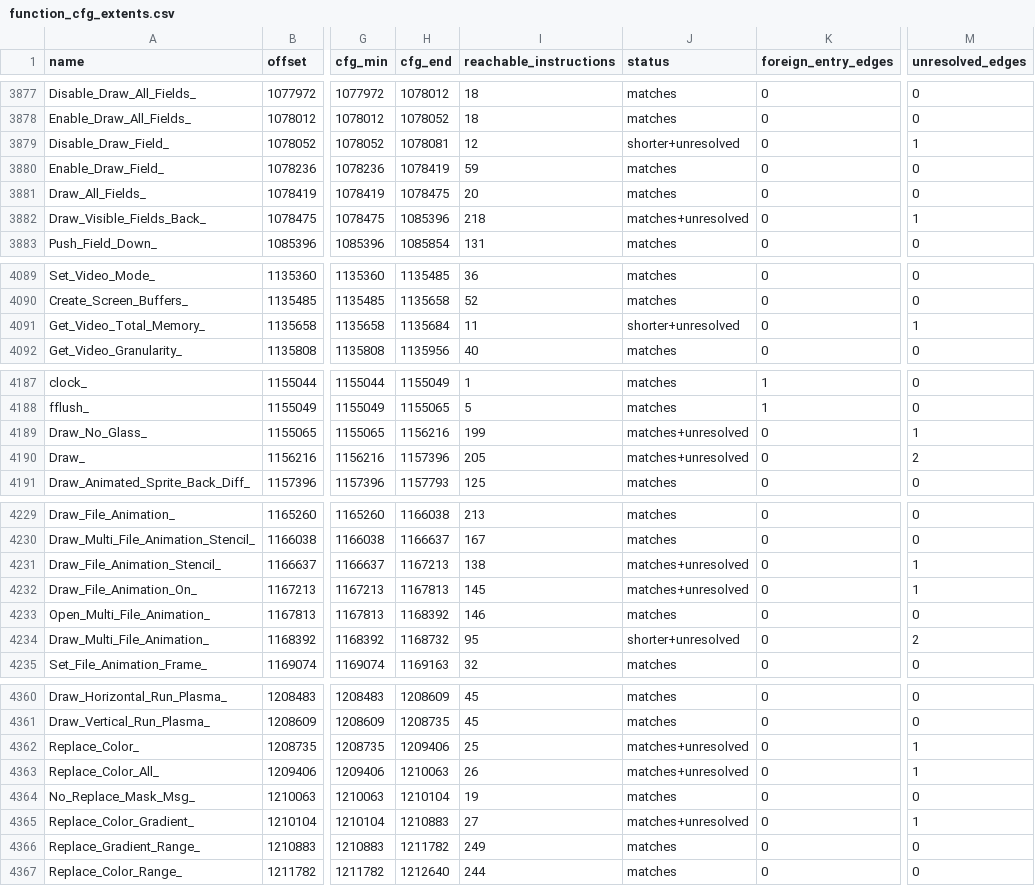
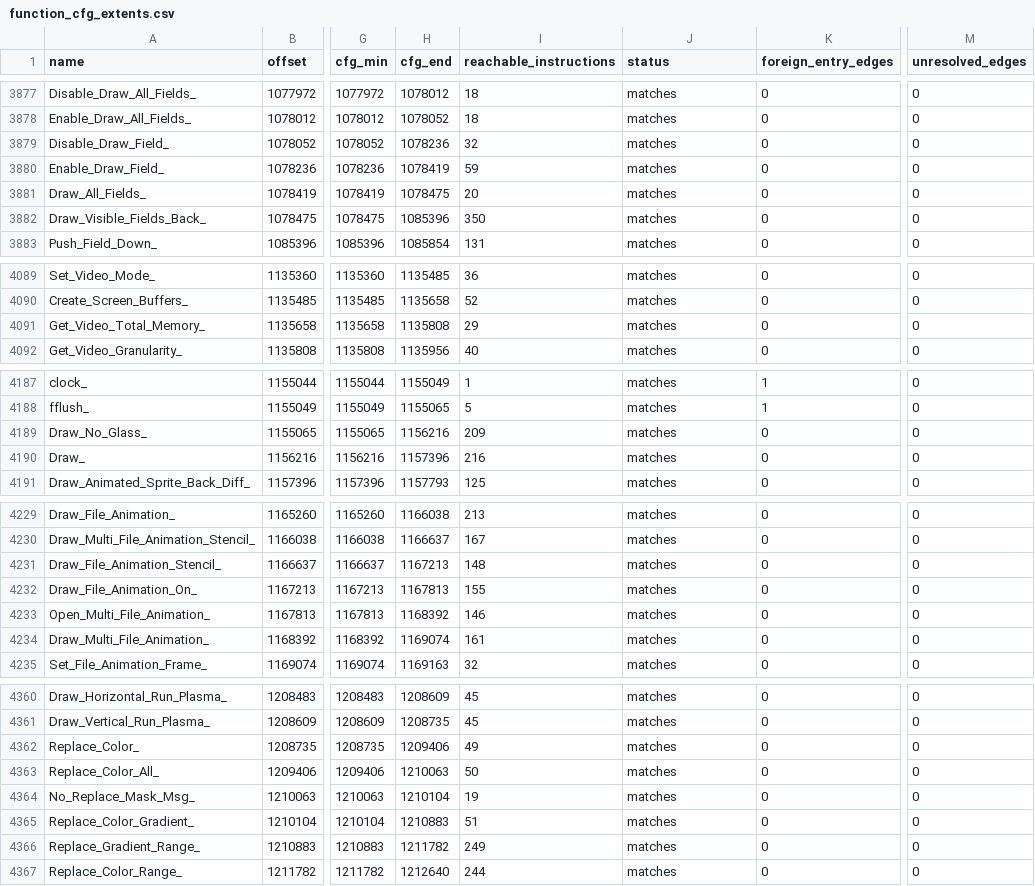
Before and after one commit to stanfieldjd/moo2, a CSV file: decompilation/function_cfg_extents.csv, drawn as a sheet; only a part is shown, gaps mark what is left out; the diff covers the shown part only; the diff names each change by its address in the sheet, - before the commit and + after, or states it on an @@ line.

```diff
--- a/decompilation/function_cfg_extents.csv
+++ b/decompilation/function_cfg_extents.csv
-H3879 (cfg_end): 1078081
+H3879 (cfg_end): 1078236
-I3879 (reachable_instructions): 12
+I3879 (reachable_instructions): 32
-J3879 (status): shorter+unresolved
+J3879 (status): matches
-M3879 (unresolved_edges): 1
+M3879 (unresolved_edges): 0
-I3882 (reachable_instructions): 218
+I3882 (reachable_instructions): 350
-J3882 (status): matches+unresolved
+J3882 (status): matches
-M3882 (unresolved_edges): 1
+M3882 (unresolved_edges): 0
-H4091 (cfg_end): 1135684
+H4091 (cfg_end): 1135808
-I4091 (reachable_instructions): 11
+I4091 (reachable_instructions): 29
-J4091 (status): shorter+unresolved
+J4091 (status): matches
-M4091 (unresolved_edges): 1
+M4091 (unresolved_edges): 0
-I4189 (reachable_instructions): 199
+I4189 (reachable_instructions): 209
-J4189:J4190 (status): matches+unresolved
+J4189:J4190 (status): matches
-M4189 (unresolved_edges): 1
+M4189 (unresolved_edges): 0
-I4190 (reachable_instructions): 205
+I4190 (reachable_instructions): 216
-M4190 (unresolved_edges): 2
+M4190 (unresolved_edges): 0
-I4231 (reachable_instructions): 138
+I4231 (reachable_instructions): 148
-J4231:J4232 (status): matches+unresolved
+J4231:J4232 (status): matches
-M4231:M4232 (unresolved_edges): 1
+M4231:M4232 (unresolved_edges): 0
-I4232 (reachable_instructions): 145
+I4232 (reachable_instructions): 155
-H4234 (cfg_end): 1168732
+H4234 (cfg_end): 1169074
-I4234 (reachable_instructions): 95
+I4234 (reachable_instructions): 161
-J4234 (status): shorter+unresolved
+J4234 (status): matches
-M4234 (unresolved_edges): 2
+M4234 (unresolved_edges): 0
-I4362 (reachable_instructions): 25
+I4362 (reachable_instructions): 49
-J4362:J4363 (status): matches+unresolved
+J4362:J4363 (status): matches
-M4362:M4363 (unresolved_edges): 1
+M4362:M4363 (unresolved_edges): 0
-I4363 (reachable_instructions): 26
+I4363 (reachable_instructions): 50
-I4365 (reachable_instructions): 27
+I4365 (reachable_instructions): 51
-J4365 (status): matches+unresolved
+J4365 (status): matches
-M4365 (unresolved_edges): 1
+M4365 (unresolved_edges): 0
```
Also changed, not shown: 13 edited cells elsewhere in this file, 7 other files.
